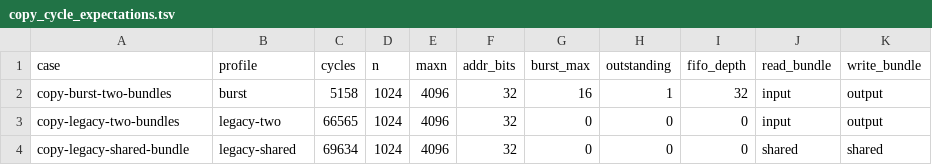
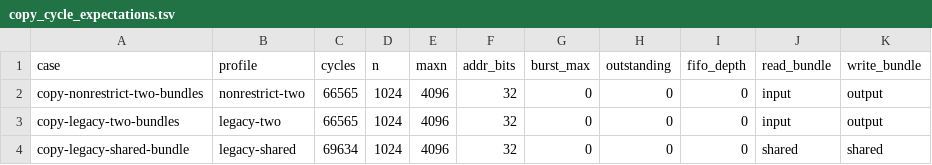
Before and after one commit to ferrandi/PandA-bambu, a TSV file: panda_regressions/hls/bambu_axi_burst/copy_cycle_expectations.tsv, drawn as a sheet.

Commit message:
Harden AXI burst regression and MDPI extent handling

```diff
--- a/panda_regressions/hls/bambu_axi_burst/copy_cycle_expectations.tsv
+++ b/panda_regressions/hls/bambu_axi_burst/copy_cycle_expectations.tsv
@@ -1,3 +1,3 @@
 case	profile	cycles	n	maxn	addr_bits	burst_max	outstanding	fifo_depth	read_bundle	write_bundle
-copy-burst-two-bundles	burst	5158	1024	4096	32	16	1	32	input	output
+copy-nonrestrict-two-bundles	nonrestrict-two	66565	1024	4096	32	0	0	0	input	output
 copy-legacy-two-bundles	legacy-two	66565	1024	4096	32	0	0	0	input	output
```
Also changed, not shown: panda_regressions/hls/bambu_axi_burst/cycle_expectations.tsv, 29 other files.
